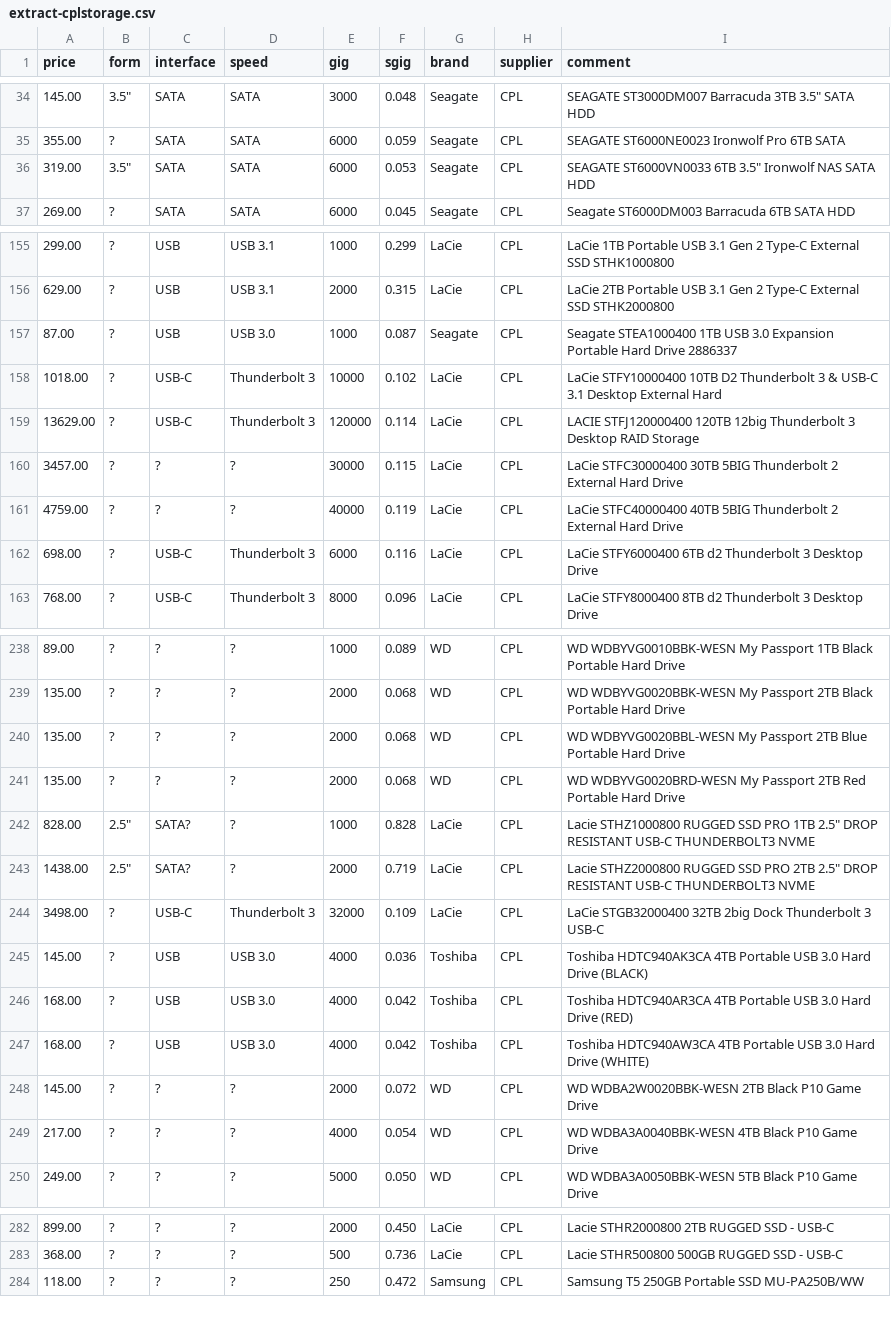
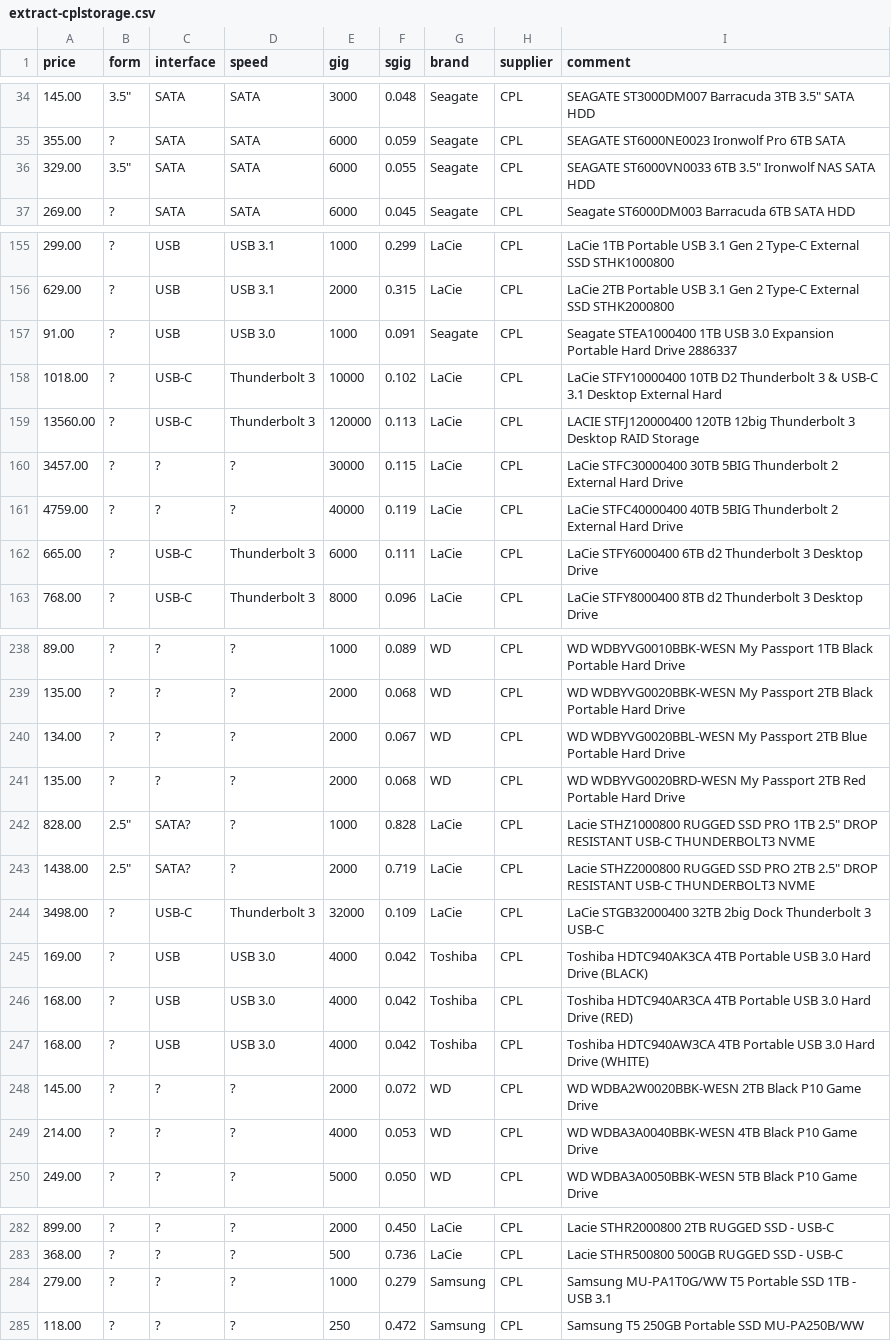
Before and after one commit to hamishcoleman/scrape-storage-prices, a CSV file: extract-cplstorage.csv, drawn as a sheet; only a part is shown, gaps mark what is left out; the diff covers the shown part only.

```diff
--- a/extract-cplstorage.csv
+++ b/extract-cplstorage.csv
@@ -35,3 +35,3 @@ price,form,interface,speed,gig,sgig,brand,supplier,comment
 355.00,?,SATA,SATA,6000,0.059,Seagate,CPL,"SEAGATE ST6000NE0023 Ironwolf Pro 6TB SATA"
-319.00,"3.5""",SATA,SATA,6000,0.053,Seagate,CPL,"SEAGATE ST6000VN0033 6TB 3.5"" Ironwolf NAS SATA HDD  "
+329.00,"3.5""",SATA,SATA,6000,0.055,Seagate,CPL,"SEAGATE ST6000VN0033 6TB 3.5"" Ironwolf NAS SATA HDD  "
 269.00,?,SATA,SATA,6000,0.045,Seagate,CPL,"Seagate ST6000DM003 Barracuda 6TB SATA HDD"
@@ -156,8 +156,8 @@ price,form,interface,speed,gig,sgig,brand,supplier,comment
 629.00,?,USB,"USB 3.1",2000,0.315,LaCie,CPL,"LaCie 2TB Portable USB 3.1 Gen 2 Type-C External SSD STHK2000800"
-87.00,?,USB,"USB 3.0",1000,0.087,Seagate,CPL,"Seagate STEA1000400 1TB USB 3.0 Expansion Portable Hard Drive  2886337"
+91.00,?,USB,"USB 3.0",1000,0.091,Seagate,CPL,"Seagate STEA1000400 1TB USB 3.0 Expansion Portable Hard Drive  2886337"
 1018.00,?,USB-C,"Thunderbolt 3",10000,0.102,LaCie,CPL,"LaCie STFY10000400 10TB D2 Thunderbolt 3 & USB-C 3.1 Desktop External Hard"
-13629.00,?,USB-C,"Thunderbolt 3",120000,0.114,LaCie,CPL,"LACIE STFJ120000400 120TB 12big Thunderbolt 3 Desktop RAID Storage"
+13560.00,?,USB-C,"Thunderbolt 3",120000,0.113,LaCie,CPL,"LACIE STFJ120000400 120TB 12big Thunderbolt 3 Desktop RAID Storage"
 3457.00,?,?,?,30000,0.115,LaCie,CPL,"LaCie STFC30000400 30TB 5BIG Thunderbolt 2 External Hard Drive"
 4759.00,?,?,?,40000,0.119,LaCie,CPL,"LaCie STFC40000400 40TB 5BIG Thunderbolt 2 External Hard Drive"
-698.00,?,USB-C,"Thunderbolt 3",6000,0.116,LaCie,CPL,"LaCie STFY6000400 6TB d2 Thunderbolt 3 Desktop Drive"
+665.00,?,USB-C,"Thunderbolt 3",6000,0.111,LaCie,CPL,"LaCie STFY6000400 6TB d2 Thunderbolt 3 Desktop Drive"
 768.00,?,USB-C,"Thunderbolt 3",8000,0.096,LaCie,CPL,"LaCie STFY8000400 8TB d2 Thunderbolt 3 Desktop Drive"
@@ -239,3 +239,3 @@ price,form,interface,speed,gig,sgig,brand,supplier,comment
 135.00,?,?,?,2000,0.068,WD,CPL,"WD WDBYVG0020BBK-WESN My Passport 2TB Black Portable Hard Drive"
-135.00,?,?,?,2000,0.068,WD,CPL,"WD WDBYVG0020BBL-WESN My Passport 2TB Blue Portable Hard Drive"
+134.00,?,?,?,2000,0.067,WD,CPL,"WD WDBYVG0020BBL-WESN My Passport 2TB Blue Portable Hard Drive"
 135.00,?,?,?,2000,0.068,WD,CPL,"WD WDBYVG0020BRD-WESN My Passport 2TB Red Portable Hard Drive"
@@ -244,3 +244,3 @@ price,form,interface,speed,gig,sgig,brand,supplier,comment
 3498.00,?,USB-C,"Thunderbolt 3",32000,0.109,LaCie,CPL,"LaCie STGB32000400 32TB 2big Dock Thunderbolt 3 USB-C"
-145.00,?,USB,"USB 3.0",4000,0.036,Toshiba,CPL,"Toshiba HDTC940AK3CA 4TB Portable USB 3.0 Hard Drive (BLACK) "
+169.00,?,USB,"USB 3.0",4000,0.042,Toshiba,CPL,"Toshiba HDTC940AK3CA 4TB Portable USB 3.0 Hard Drive (BLACK) "
 168.00,?,USB,"USB 3.0",4000,0.042,Toshiba,CPL,"Toshiba HDTC940AR3CA 4TB Portable USB 3.0 Hard Drive (RED) "
@@ -248,3 +248,3 @@ price,form,interface,speed,gig,sgig,brand,supplier,comment
 145.00,?,?,?,2000,0.072,WD,CPL,"WD WDBA2W0020BBK-WESN 2TB Black P10 Game Drive"
-217.00,?,?,?,4000,0.054,WD,CPL,"WD WDBA3A0040BBK-WESN 4TB Black P10 Game Drive"
+214.00,?,?,?,4000,0.053,WD,CPL,"WD WDBA3A0040BBK-WESN 4TB Black P10 Game Drive"
 249.00,?,?,?,5000,0.050,WD,CPL,"WD WDBA3A0050BBK-WESN 5TB Black P10 Game Drive"
@@ -283,2 +283,3 @@ price,form,interface,speed,gig,sgig,brand,supplier,comment
 368.00,?,?,?,500,0.736,LaCie,CPL,"Lacie STHR500800 500GB RUGGED SSD - USB-C"
+279.00,?,?,?,1000,0.279,Samsung,CPL,"Samsung MU-PA1T0G/WW T5 Portable SSD 1TB - USB 3.1"
 118.00,?,?,?,250,0.472,Samsung,CPL,"Samsung T5 250GB  Portable SSD MU-PA250B/WW"
```
Also changed, not shown: 69 edited cells elsewhere in this file, extract-msyhdd.csv, merged.csv, 27 other files.
